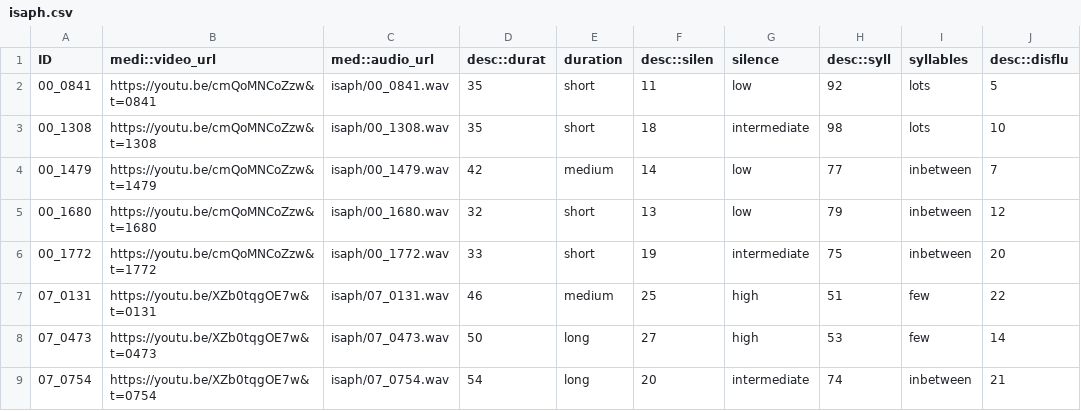
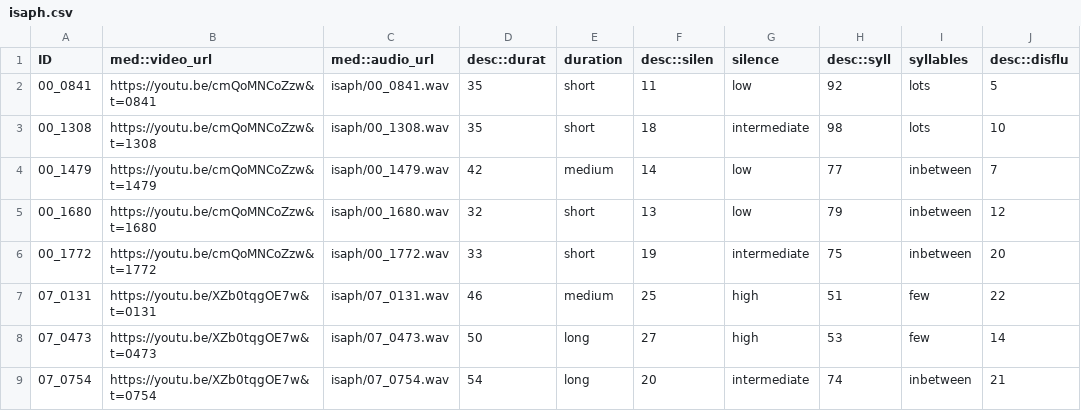
Before and after one commit to len-sprague/PLeW, a CSV file: static/data/isaph.csv, drawn as a sheet; only a part is shown; the diff names each change by its address in the sheet, - before the commit and + after, or states it on an @@ line.

Commit message:
fix isaph csv medi to med

```diff
--- a/static/data/isaph.csv
+++ b/static/data/isaph.csv
-B1: medi::video_url
+B1: med::video_url
```
